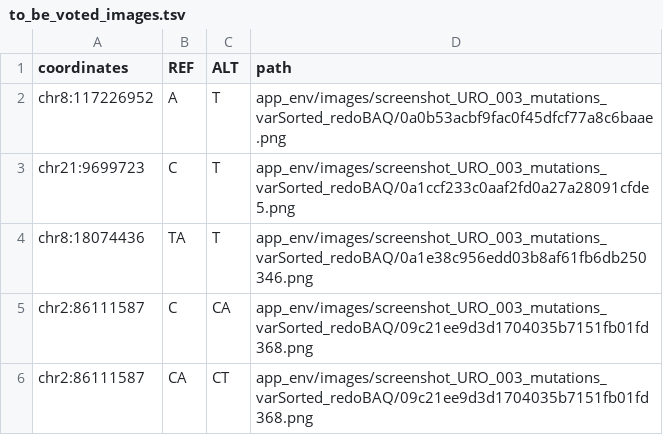
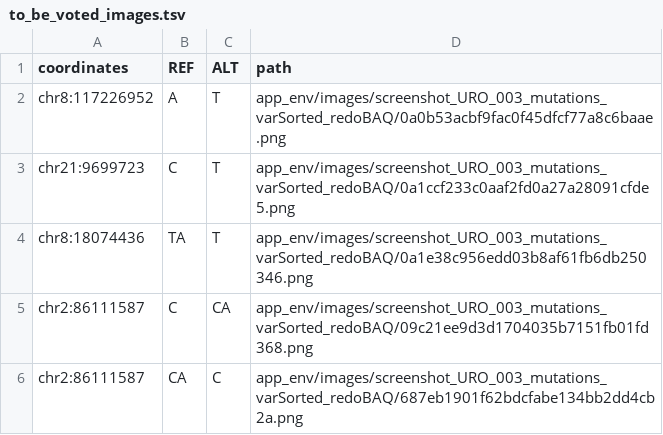
Before and after one commit to biomedicalGenomicsCNAG/ShinyImageVoteR, a TSV file: app_env/images/to_be_voted_images.tsv, drawn as a sheet.

Commit message:
restored old example file

```diff
--- a/app_env/images/to_be_voted_images.tsv
+++ b/app_env/images/to_be_voted_images.tsv
@@ -5,2 +5,2 @@ chr8:18074436	TA	T	app_env/images/screenshot_URO_003_mutations_varSorted_redoBAQ
 chr2:86111587	C	CA	app_env/images/screenshot_URO_003_mutations_varSorted_redoBAQ/09c21ee9d3d1704035b7151fb01fd368.png
-chr2:86111587	CA	CT	app_env/images/screenshot_URO_003_mutations_varSorted_redoBAQ/09c21ee9d3d1704035b7151fb01fd368.png
+chr2:86111587	CA	C	app_env/images/screenshot_URO_003_mutations_varSorted_redoBAQ/687eb1901f62bdcfabe134bb2dd4cb2a.png
```
